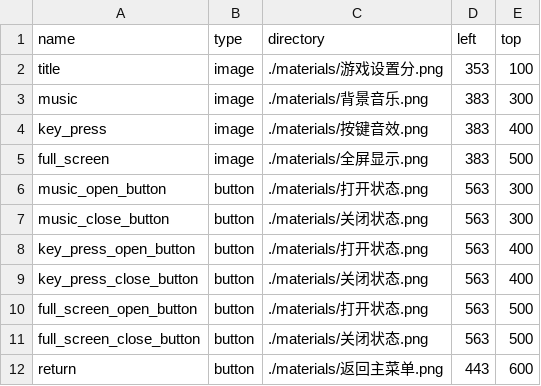
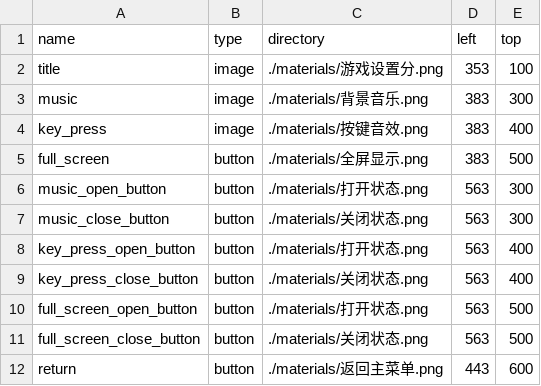
Before and after one commit to luomeng007/MyLife, a CSV file: dataBase/settingInterface.csv, drawn as a sheet.

Commit message:
Update settingInterface.csv

```diff
--- a/dataBase/settingInterface.csv
+++ b/dataBase/settingInterface.csv
@@ -4,3 +4,3 @@ music,image,./materials/背景音乐.png,383,300
 key_press,image,./materials/按键音效.png,383,400
-full_screen,image,./materials/全屏显示.png,383,500
+full_screen,button,./materials/全屏显示.png,383,500
 music_open_button,button,./materials/打开状态.png,563,300
```
